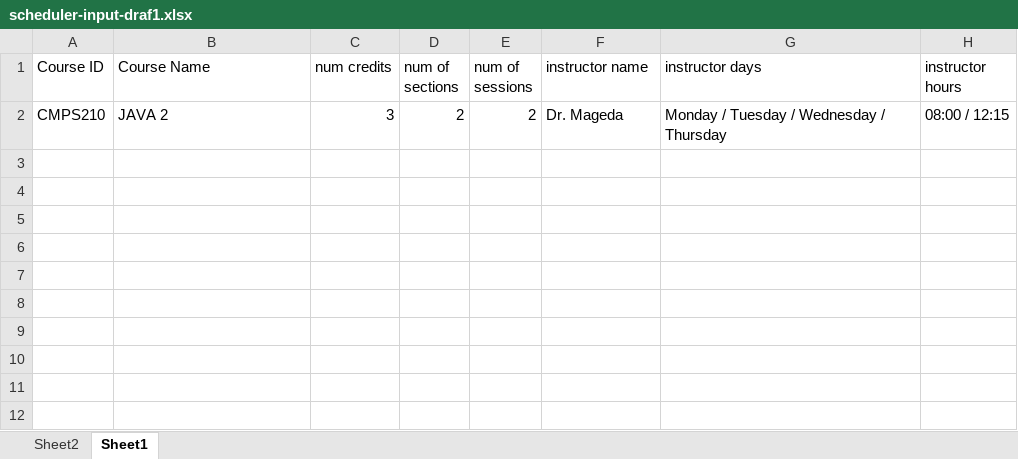
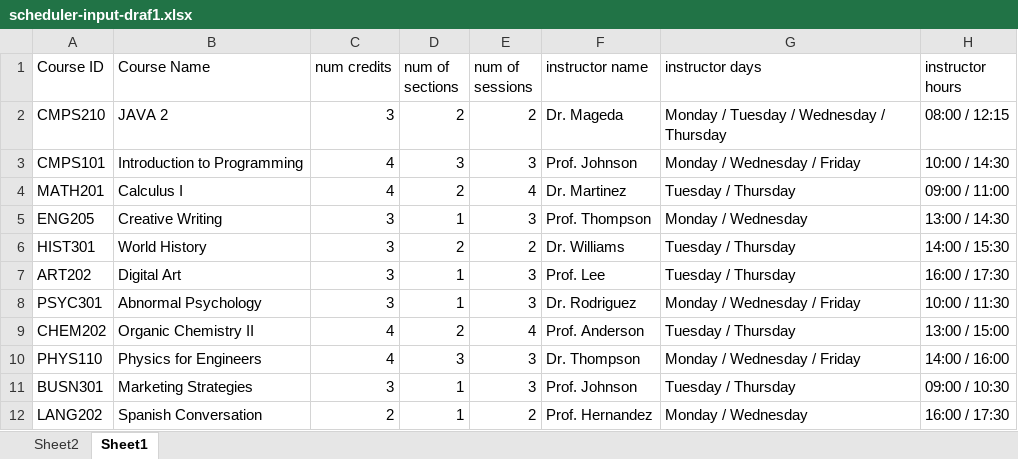
Before and after one commit to Keyoru/Scheduler-maven-rewrite, an Excel workbook: scheduler-input-draf1.xlsx, sheet Sheet1, drawn as a sheet; values as stored, in another font and other column widths than the file's, no borders; the diff names each change by its address in the sheet, - before the commit and + after, or states it on an @@ line.

Commit message:
added more courses to excel file

```diff
--- a/scheduler-input-draf1.xlsx (sheet Sheet1)
+++ b/scheduler-input-draf1.xlsx (sheet Sheet1)
+row 3: CMPS101 | Introduction to Programming | 4 | 3 | 3 | Prof. Johnson | Monday / Wednesday / Friday | 10:00 / 14:30
+row 4: MATH201 | Calculus I | 4 | 2 | 4 | Dr. Martinez | Tuesday / Thursday | 09:00 / 11:00
+row 5: ENG205 | Creative Writing | 3 | 1 | 3 | Prof. Thompson | Monday / Wednesday | 13:00 / 14:30
+row 6: HIST301 | World History | 3 | 2 | 2 | Dr. Williams | Tuesday / Thursday | 14:00 / 15:30
+row 7: ART202 | Digital Art | 3 | 1 | 3 | Prof. Lee | Tuesday / Thursday | 16:00 / 17:30
+row 8: PSYC301 | Abnormal Psychology | 3 | 1 | 3 | Dr. Rodriguez | Monday / Wednesday / Friday | 10:00 / 11:30
+row 9: CHEM202 | Organic Chemistry II | 4 | 2 | 4 | Prof. Anderson | Tuesday / Thursday | 13:00 / 15:00
+row 10: PHYS110 | Physics for Engineers | 4 | 3 | 3 | Dr. Thompson | Monday / Wednesday / Friday | 14:00 / 16:00
+row 11: BUSN301 | Marketing Strategies | 3 | 1 | 3 | Prof. Johnson | Tuesday / Thursday | 09:00 / 10:30
+row 12: LANG202 | Spanish Conversation | 2 | 1 | 2 | Prof. Hernandez | Monday / Wednesday | 16:00 / 17:30
```
Also changed, not shown: sheet Sheet2, 3 other files.
